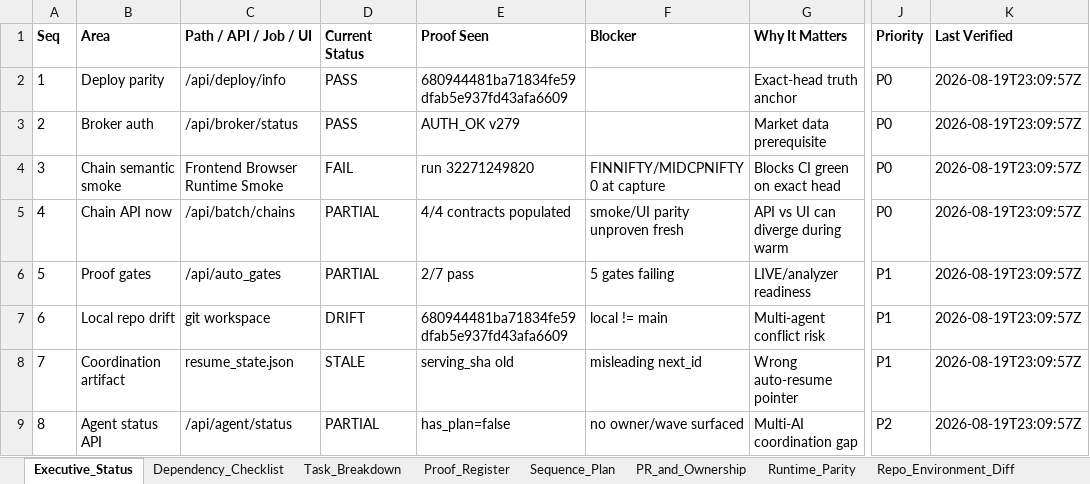
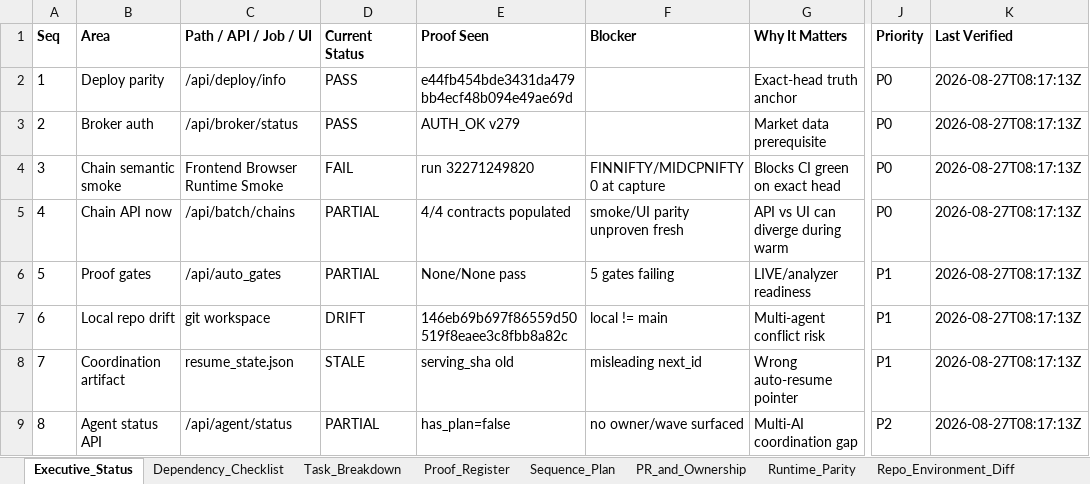
Before and after one commit to psw2025-cmd/Genesis_System3, an Excel workbook: System3_Master_MRI_Control.xlsx, sheet Executive_Status, drawn as a sheet; only a part is shown, gaps mark what is left out; values as stored, in another font and other column widths than the file's, no borders; the diff names each change by its address in the sheet, - before the commit and + after, or states it on an @@ line.

Commit message:
docs(mri): refresh Master MRI Control workbook from live scan
Adds reports/latest/master_mri/latest_scan.json built from live-verified
sources only (GitHub API: main SHA, all 64 open PRs, latest Frontend
Browser Runtime Smoke run; production /api/health, /api/auto_gates,
/api/deploy/info, /api/agent/status, /api/broker/status, /api/batch/chains)
- no fields guessed; anything not covered is left for the builder's
existing NOT_PROVEN fallback rather than invented.

Regenerates System3_Master_MRI_Control.xlsx from this scan. Confirms
main == serving (e44fb454b) - deploy parity is currently PASS - and
PR_and_Ownership now lists all 64 real open PRs instead of stale rows.

Note for reviewers: only Dependency_Checklist (48 rows) and
PR_and_Ownership (64 rows) are actually computed from the scan input.
The other 11 sheets in this workbook are hardcoded literals in
scripts/system3_master_mri_workbook_builder.py from an earlier
PR#294-era session and do not update no matter what scan is fed in -
out of scope for this refresh, flagged for whoever tackles it next.

```diff
--- a/System3_Master_MRI_Control.xlsx (sheet Executive_Status)
+++ b/System3_Master_MRI_Control.xlsx (sheet Executive_Status)
-E2 (Proof Seen): 680944481ba71834fe59dfab5e937fd43afa6609
+E2 (Proof Seen): e44fb454bde3431da479bb4ecf48b094e49ae69d
-K2:K9 (Last Verified): 2026-08-19T23:09:57Z
+K2:K9 (Last Verified): 2026-08-27T08:17:13Z
-E6 (Proof Seen): 2/7 pass
+E6 (Proof Seen): None/None pass
-E7 (Proof Seen): 680944481ba71834fe59dfab5e937fd43afa6609
+E7 (Proof Seen): 146eb69b697f86559d50519f8eaee3c8fbb8a82c
```
Also changed, not shown: sheet PR_and_Ownership, sheet Dependency_Checklist, sheet Repo_Environment_Diff, sheet Proof_Register, sheet Market_Data_Truth, sheet Runtime_Parity, 1 more sheet, 1 other file.
